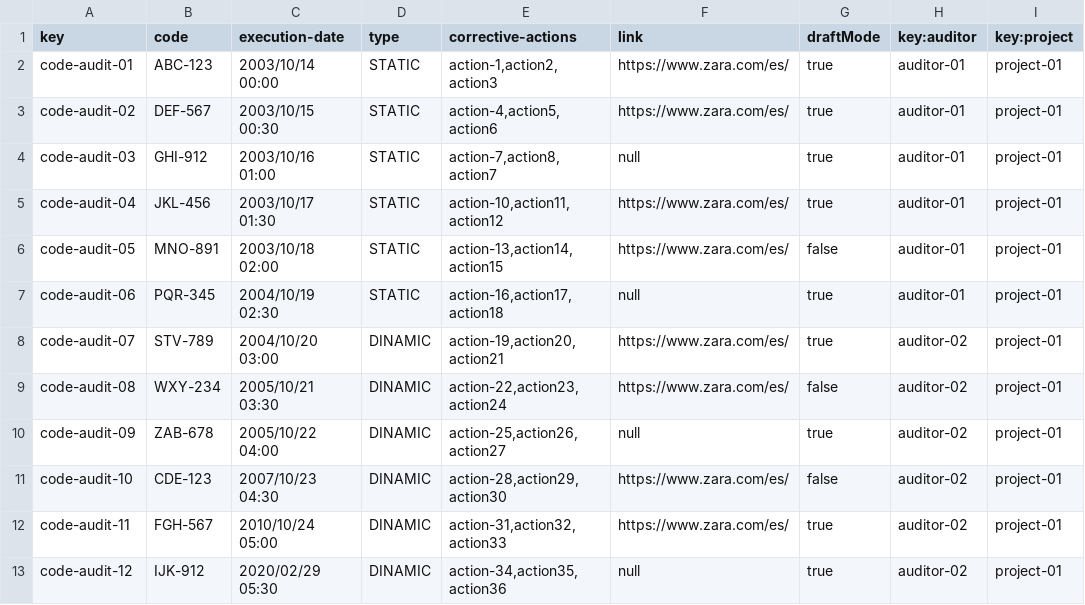
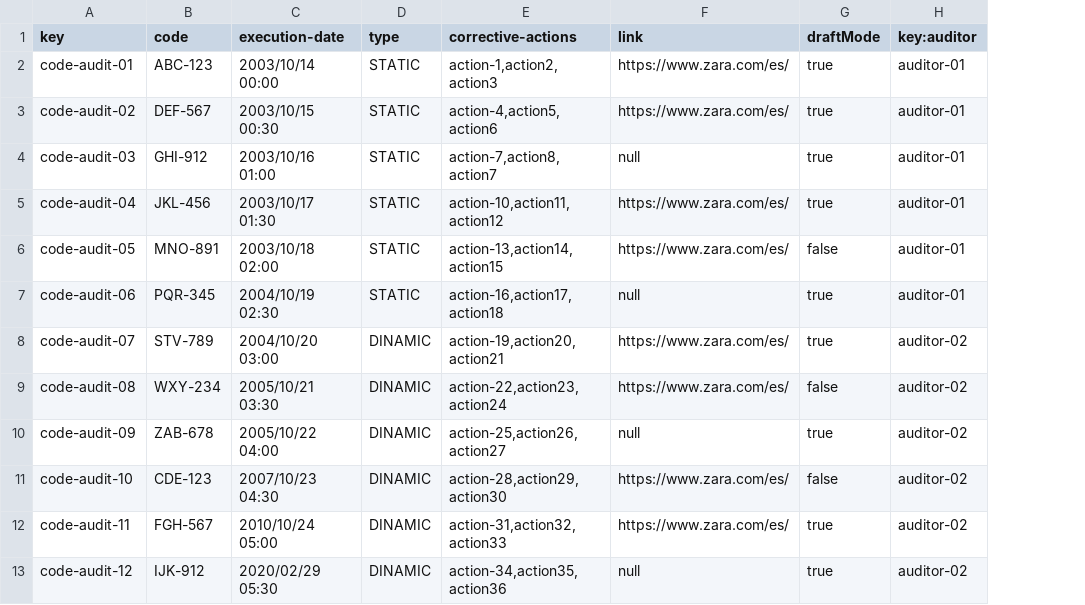
Before and after one commit to IsmaelRuizJurado/Acme-SF-D04, a CSV file: src/main/webapp/WEB-INF/resources/sample-data/code_audits.csv, drawn as a sheet; the diff names each change by its address in the sheet, - before the commit and + after, or states it on an @@ line.

```diff
--- a/src/main/webapp/WEB-INF/resources/sample-data/code_audits.csv
+++ b/src/main/webapp/WEB-INF/resources/sample-data/code_audits.csv
-column I (key:project), rows 2-13: all project-01
```
Also changed, not shown: 1 other file.
